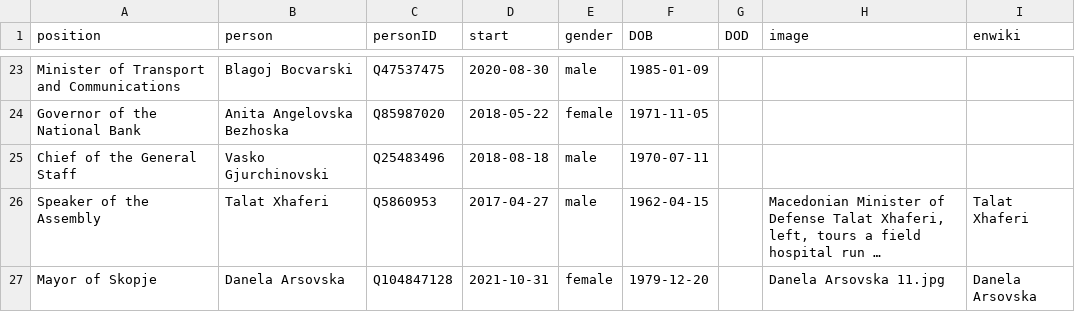
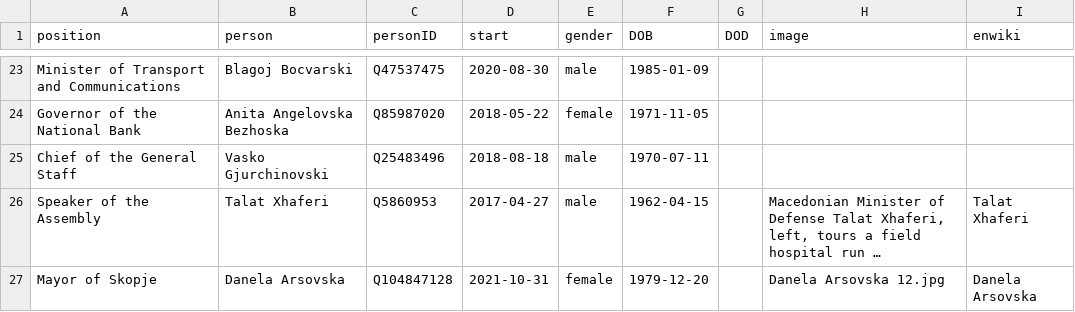
Before and after one commit to every-politician-scrapers/north-macedonia-ministers, a CSV file: html/current.csv, drawn as a sheet; only a part is shown, gaps mark what is left out; long unchanged cells end in …; the diff names each change by its address in the sheet, - before the commit and + after, or states it on an @@ line.

```diff
--- a/html/current.csv
+++ b/html/current.csv
-H27 (image): Danela Arsovska 11.jpg
+H27 (image): Danela Arsovska 12.jpg
```
Also changed, not shown: html/holders21.csv, 1 other file.
